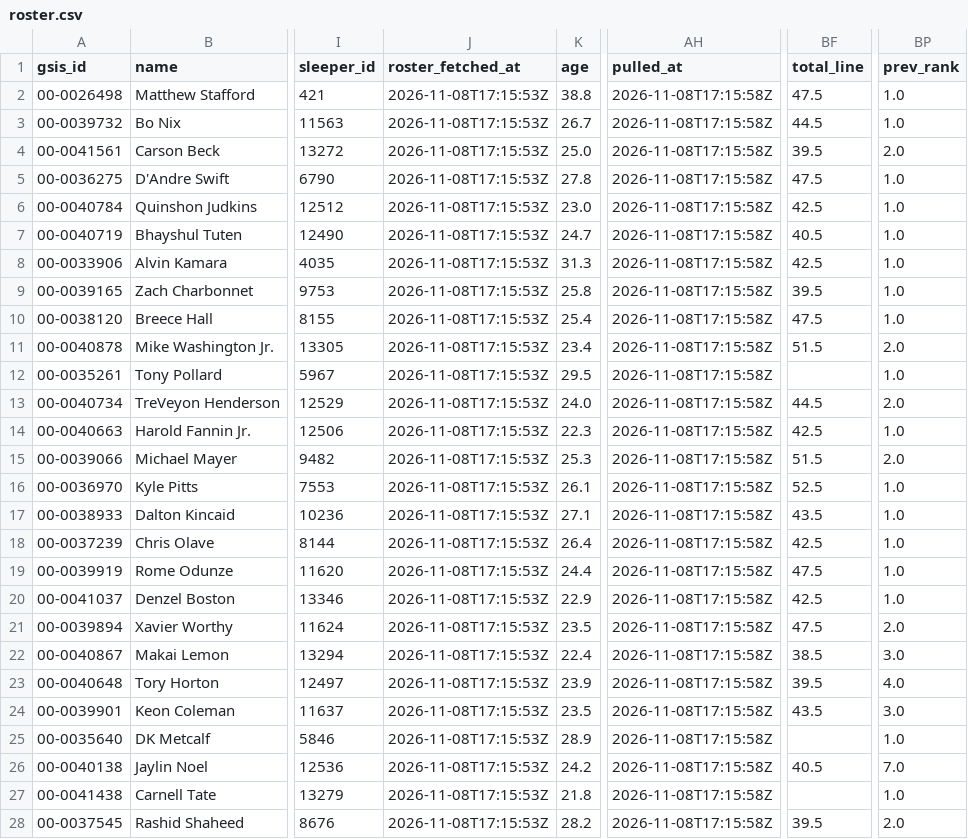
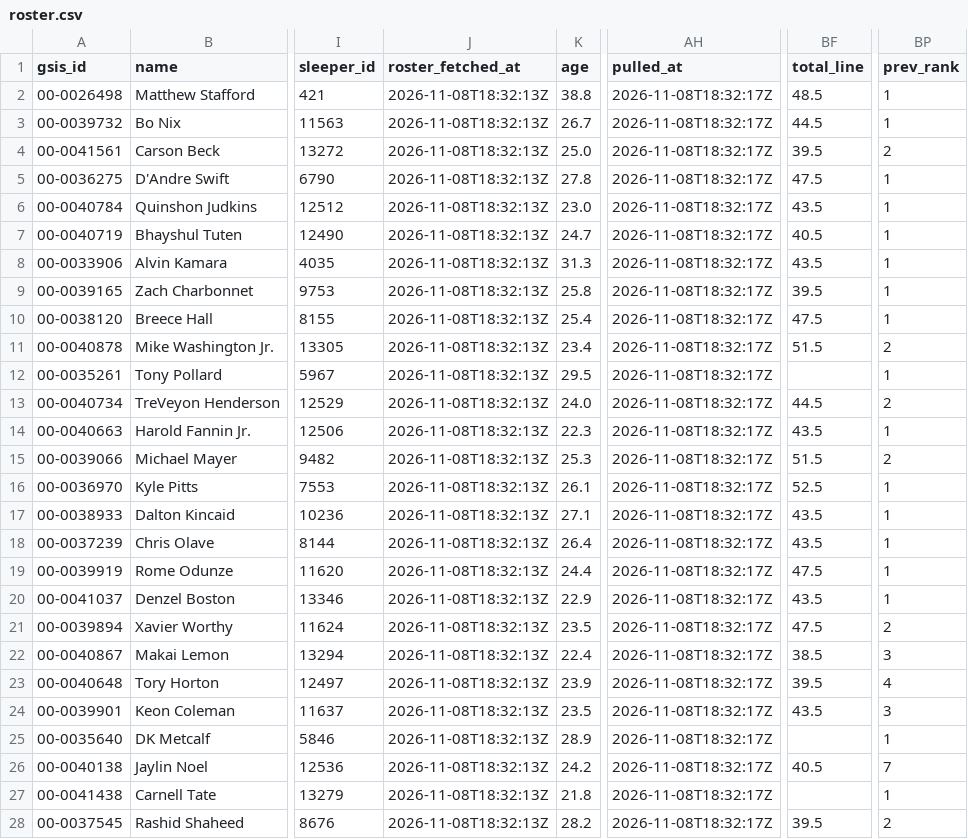
Before and after one commit to jjgreggjr/fantasy-tracker, a CSV file: leagues/we-can-think-of-something-funny/roster.csv, drawn as a sheet; only a part is shown, gaps mark what is left out; the diff covers the shown part only; the diff names each change by its address in the sheet, - before the commit and + after, or states it on an @@ line.

```diff
--- a/leagues/we-can-think-of-something-funny/roster.csv
+++ b/leagues/we-can-think-of-something-funny/roster.csv
-J2:J28 (roster_fetched_at): 2026-11-08T17:15:53Z
+J2:J28 (roster_fetched_at): 2026-11-08T18:32:13Z
-AH2:AH28 (pulled_at): 2026-11-08T17:15:58Z
+AH2:AH28 (pulled_at): 2026-11-08T18:32:17Z
-BF2 (total_line): 47.5
+BF2 (total_line): 48.5
-BP2:BP3 (prev_rank): 1.0
+BP2:BP3 (prev_rank): 1
-BP4 (prev_rank): 2.0
+BP4 (prev_rank): 2
-BP5:BP10 (prev_rank): 1.0
+BP5:BP10 (prev_rank): 1
-BF6 (total_line): 42.5
+BF6 (total_line): 43.5
-BF8 (total_line): 42.5
+BF8 (total_line): 43.5
-BP11 (prev_rank): 2.0
+BP11 (prev_rank): 2
-BP12 (prev_rank): 1.0
+BP12 (prev_rank): 1
-BP13 (prev_rank): 2.0
+BP13 (prev_rank): 2
-BF14 (total_line): 42.5
+BF14 (total_line): 43.5
-BP14 (prev_rank): 1.0
+BP14 (prev_rank): 1
-BP15 (prev_rank): 2.0
+BP15 (prev_rank): 2
-BP16:BP20 (prev_rank): 1.0
+BP16:BP20 (prev_rank): 1
-BF18 (total_line): 42.5
+BF18 (total_line): 43.5
-BF20 (total_line): 42.5
+BF20 (total_line): 43.5
-BP21 (prev_rank): 2.0
+BP21 (prev_rank): 2
-BP22 (prev_rank): 3.0
+BP22 (prev_rank): 3
-BP23 (prev_rank): 4.0
+BP23 (prev_rank): 4
-BP24 (prev_rank): 3.0
+BP24 (prev_rank): 3
-BP25 (prev_rank): 1.0
+BP25 (prev_rank): 1
-BP26 (prev_rank): 7.0
+BP26 (prev_rank): 7
-BP27 (prev_rank): 1.0
+BP27 (prev_rank): 1
-BP28 (prev_rank): 2.0
+BP28 (prev_rank): 2
```
Also changed, not shown: 9 edited cells elsewhere in this file, data/schedule.csv, leagues/gooma-s-family-league/roster.csv, 33 other files.
